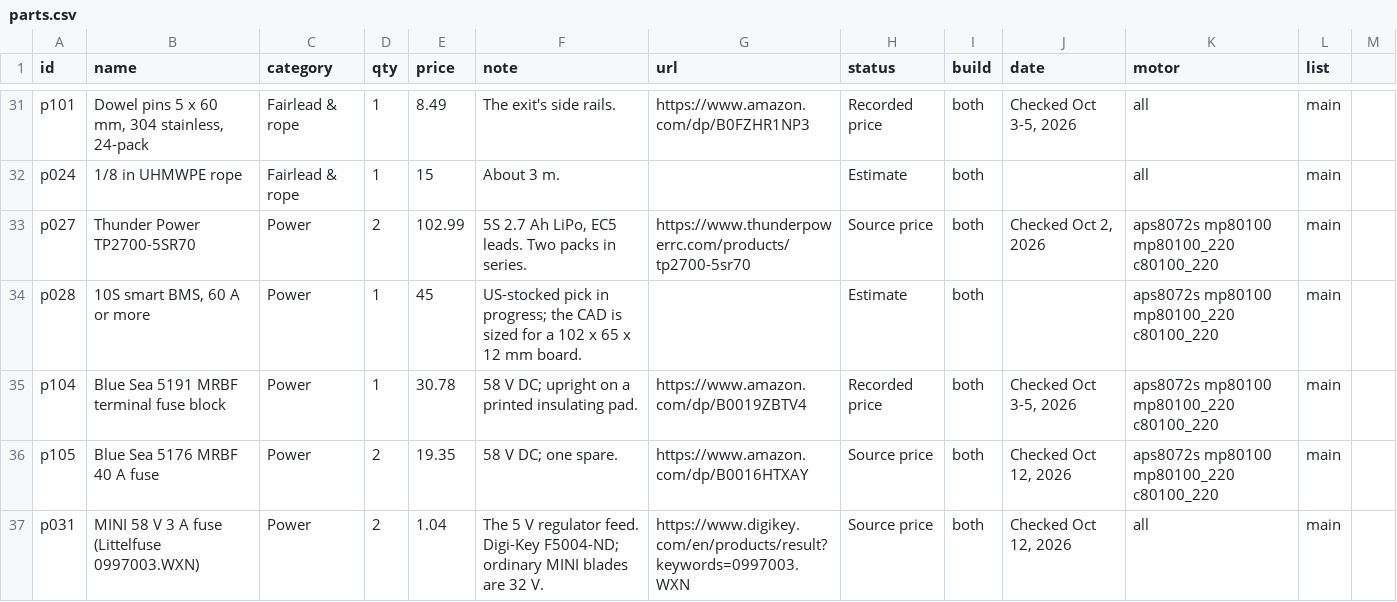
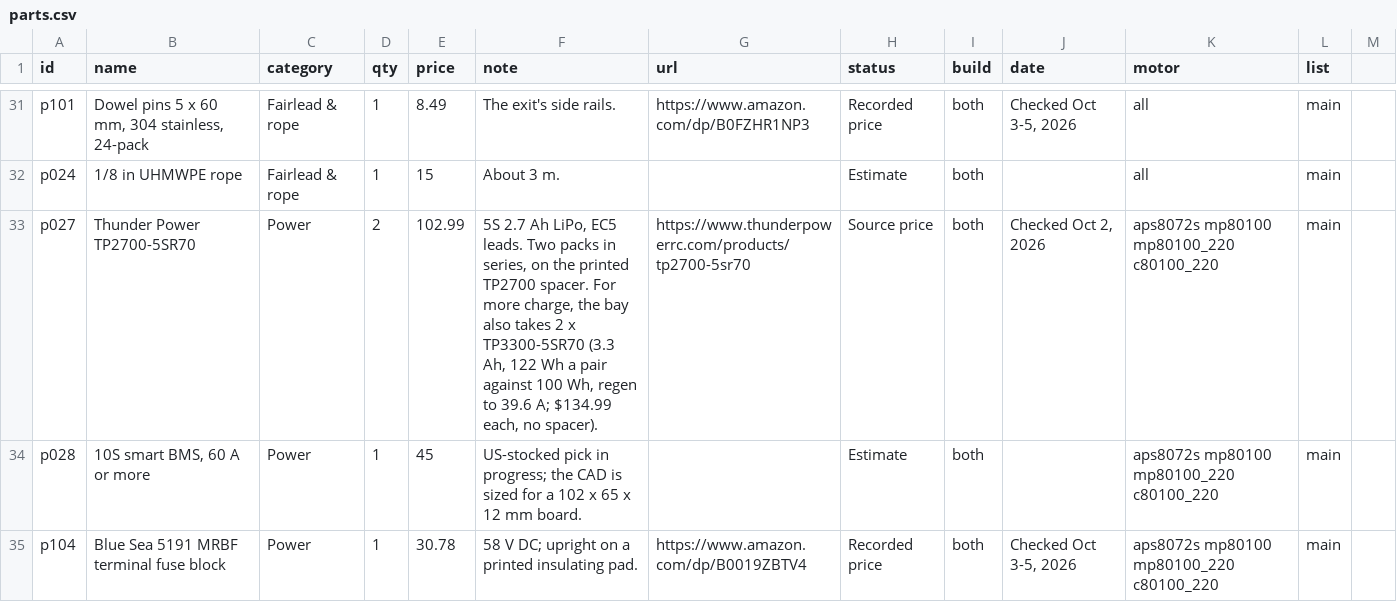
Before and after one commit to TrentIndeed/kinetiqgym, a CSV file: site/data/parts.csv, drawn as a sheet; only a part is shown, gaps mark what is left out; the shorter side is filled out with more unchanged rows.

```diff
--- a/site/data/parts.csv
+++ b/site/data/parts.csv
@@ -32,3 +32,3 @@ p101,"Dowel pins 5 x 60 mm, 304 stainless, 24-pack",Fairlead & rope,1,8.49,The e
 p024,1/8 in UHMWPE rope,Fairlead & rope,1,15,About 3 m.,,Estimate,both,,all,main
-p027,Thunder Power TP2700-5SR70,Power,2,102.99,"5S 2.7 Ah LiPo, EC5 leads. Two packs in series.",https://www.thunderpowerrc.com/products/tp2700-5sr70,Source price,both,"Checked Oct 2, 2026",aps8072s mp80100 mp80100_220 c80100_220,main
+p027,Thunder Power TP2700-5SR70,Power,2,102.99,"5S 2.7 Ah LiPo, EC5 leads. Two packs in series, on the printed TP2700 spacer. For more charge, the bay also takes 2 x TP3300-5SR70 (3.3 Ah, 122 Wh a pair against 100 Wh, regen to 39.6 A; $134.99 each, no spacer).",https://www.thunderpowerrc.com/products/tp2700-5sr70,Source price,both,"Checked Oct 2, 2026",aps8072s mp80100 mp80100_220 c80100_220,main
 p028,"10S smart BMS, 60 A or more",Power,1,45,US-stocked pick in progress; the CAD is sized for a 102 x 65 x 12 mm board.,,Estimate,both,,aps8072s mp80100 mp80100_220 c80100_220,main
```
Also changed, not shown: 1 other file.
